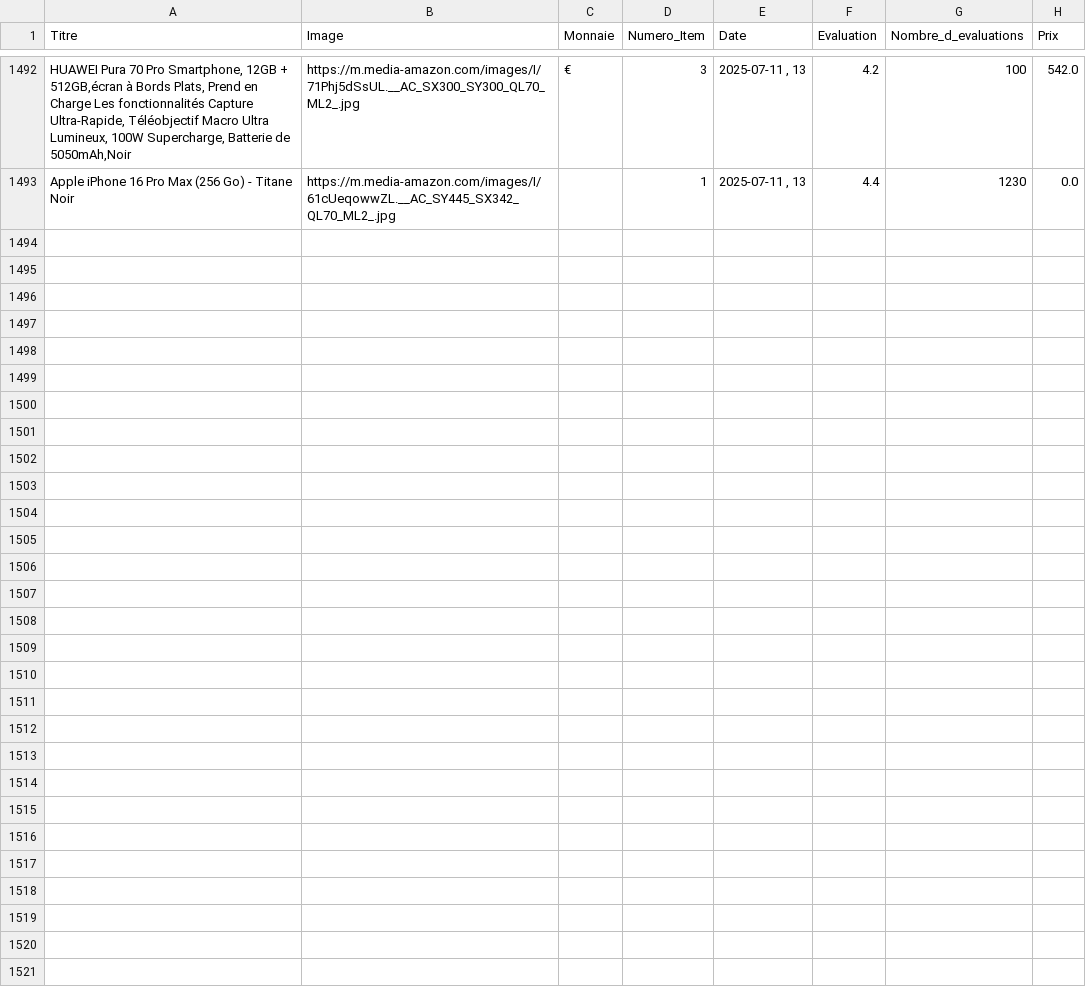
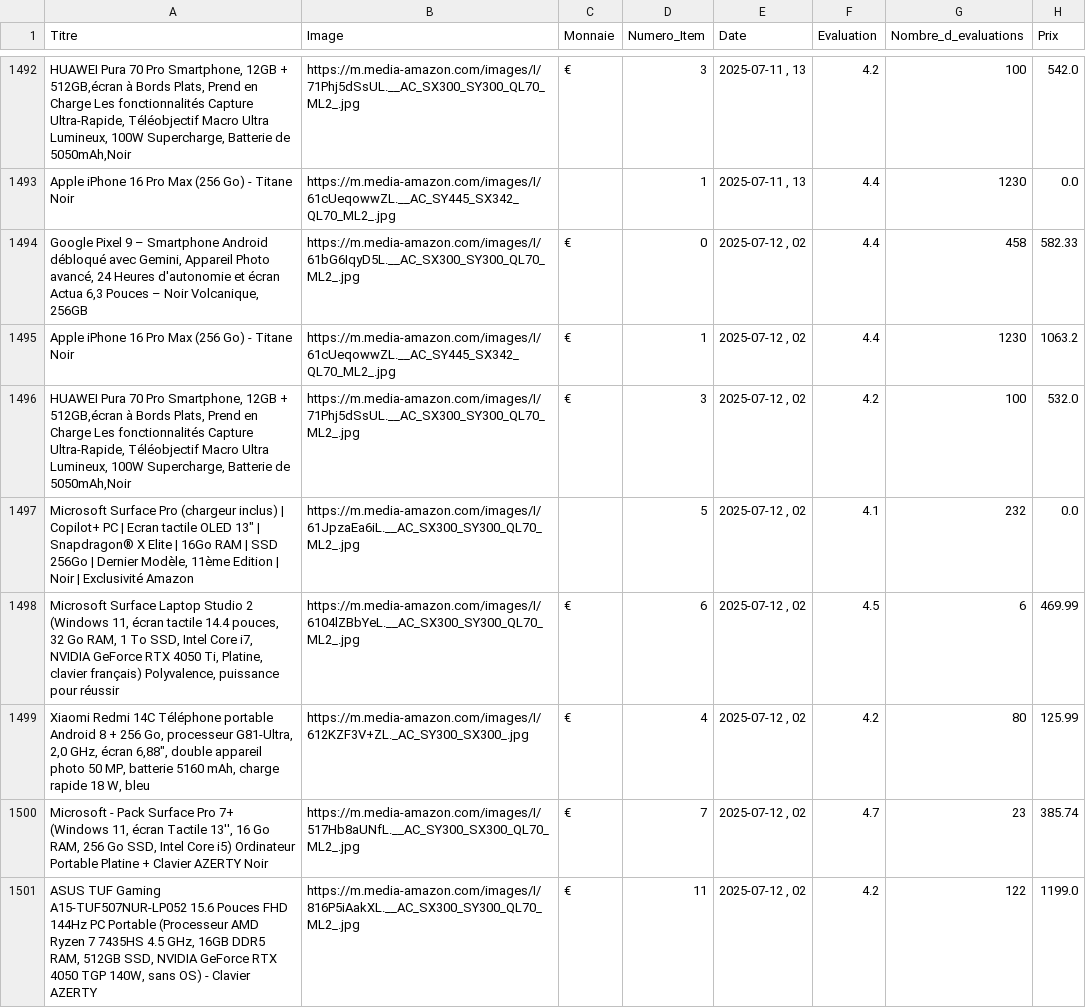
Before and after one commit to User510991/WebscrapAmazon_project, a CSV file: amazon_products.csv, drawn as a sheet; only a part is shown, gaps mark what is left out; the diff names each change by its address in the sheet, - before the commit and + after, or states it on an @@ line.

```diff
--- a/amazon_products.csv
+++ b/amazon_products.csv
+row 1494: Google Pixel 9 – Smartphone Android débloqué avec Gemini, Appareil Photo avancé, 24 Heures d'autonomie et écran Actua 6,3 Pouces – Noir Volcanique, 256GB | https://m.media-amazon.com/images/I/61bG6IqyD5L.__AC_SX300_SY300_QL70_ML2_.jpg | € | 0 | 2025-07-12 , 02 | 4.4 | 458 | 582.33
+row 1495: Apple iPhone 16 Pro Max (256 Go) - Titane Noir | https://m.media-amazon.com/images/I/61cUeqowwZL.__AC_SY445_SX342_QL70_ML2_.jpg | € | 1 | 2025-07-12 , 02 | 4.4 | 1230 | 1063.2
+row 1496: HUAWEI Pura 70 Pro Smartphone, 12GB + 512GB,écran à Bords Plats, Prend en Charge Les fonctionnalités Capture Ultra-Rapide, Téléobjectif Macro Ultra Lumineux, 100W Supercharge, Batterie de 5050mAh,Noir | https://m.media-amazon.com/images/I/71Phj5dSsUL.__AC_SX300_SY300_QL70_ML2_.jpg | € | 3 | 2025-07-12 , 02 | 4.2 | 100 | 532.0
+row 1497: Microsoft Surface Pro (chargeur inclus) | Copilot+ PC | Ecran tactile OLED 13" | Snapdragon® X Elite | 16Go RAM | SSD 256Go | Dernier Modèle, 11ème Edition | Noir | Exclusivité Amazon | https://m.media-amazon.com/images/I/61JpzaEa6iL.__AC_SX300_SY300_QL70_ML2_.jpg |  | 5 | 2025-07-12 , 02 | 4.1 | 232 | 0.0
+row 1498: Microsoft Surface Laptop Studio 2 (Windows 11, écran tactile 14.4 pouces, 32 Go RAM, 1 To SSD, Intel Core i7, NVIDIA GeForce RTX 4050 Ti, Platine, clavier français) Polyvalence, puissance pour réussir | https://m.media-amazon.com/images/I/6104lZBbYeL.__AC_SX300_SY300_QL70_ML2_.jpg | € | 6 | 2025-07-12 , 02 | 4.5 | 6 | 469.99
+row 1499: Xiaomi Redmi 14C Téléphone portable Android 8 + 256 Go, processeur G81-Ultra, 2,0 GHz, écran 6,88", double appareil photo 50 MP, batterie 5160 mAh, charge rapide 18 W, bleu | https://m.media-amazon.com/images/I/612KZF3V+ZL._AC_SY300_SX300_.jpg | € | 4 | 2025-07-12 , 02 | 4.2 | 80 | 125.99
+row 1500: Microsoft - Pack Surface Pro 7+ (Windows 11, écran Tactile 13'', 16 Go RAM, 256 Go SSD, Intel Core i5) Ordinateur Portable Platine + Clavier AZERTY Noir | https://m.media-amazon.com/images/I/517Hb8aUNfL.__AC_SY300_SX300_QL70_ML2_.jpg | € | 7 | 2025-07-12 , 02 | 4.7 | 23 | 385.74
+row 1501: ASUS TUF Gaming A15-TUF507NUR-LP052 15.6 Pouces FHD 144Hz PC Portable (Processeur AMD Ryzen 7 7435HS 4.5 GHz, 16GB DDR5 RAM, 512GB SSD, NVIDIA GeForce RTX 4050 TGP 140W, sans OS) - Clavier AZERTY | https://m.media-amazon.com/images/I/816P5iAakXL.__AC_SX300_SY300_QL70_ML2_.jpg | € | 11 | 2025-07-12 , 02 | 4.2 | 122 | 1199.0
```
